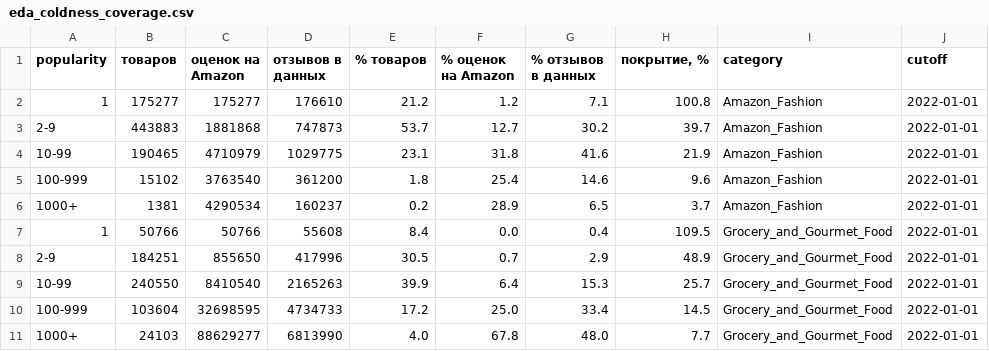
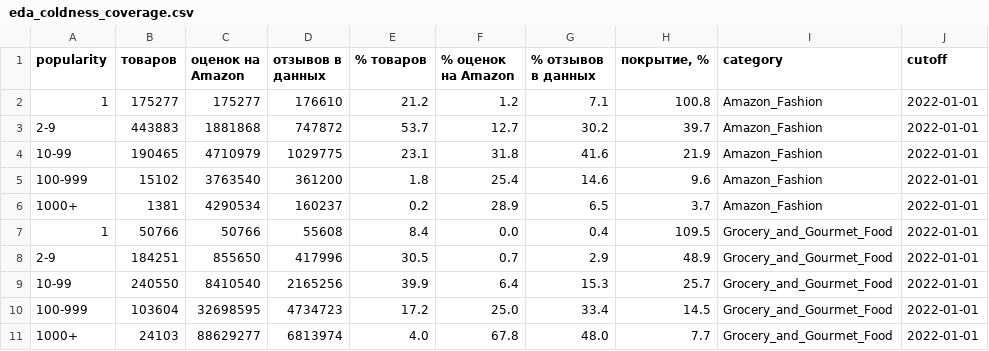
Before and after one commit to LevKhoriak/hse-ai-26-recsys-team-120, a CSV file: reports/eda_coldness_coverage.csv, drawn as a sheet.

```diff
--- a/reports/eda_coldness_coverage.csv
+++ b/reports/eda_coldness_coverage.csv
@@ -2,3 +2,3 @@ popularity,товаров,оценок на Amazon,отзывов в данны
 1,175277,175277,176610,21.2,1.2,7.1,100.8,Amazon_Fashion,2022-01-01
-2-9,443883,1881868,747873,53.7,12.7,30.2,39.7,Amazon_Fashion,2022-01-01
+2-9,443883,1881868,747872,53.7,12.7,30.2,39.7,Amazon_Fashion,2022-01-01
 10-99,190465,4710979,1029775,23.1,31.8,41.6,21.9,Amazon_Fashion,2022-01-01
@@ -8,4 +8,4 @@ popularity,товаров,оценок на Amazon,отзывов в данны
 2-9,184251,855650,417996,30.5,0.7,2.9,48.9,Grocery_and_Gourmet_Food,2022-01-01
-10-99,240550,8410540,2165263,39.9,6.4,15.3,25.7,Grocery_and_Gourmet_Food,2022-01-01
-100-999,103604,32698595,4734733,17.2,25.0,33.4,14.5,Grocery_and_Gourmet_Food,2022-01-01
-1000+,24103,88629277,6813990,4.0,67.8,48.0,7.7,Grocery_and_Gourmet_Food,2022-01-01
+10-99,240550,8410540,2165256,39.9,6.4,15.3,25.7,Grocery_and_Gourmet_Food,2022-01-01
+100-999,103604,32698595,4734723,17.2,25.0,33.4,14.5,Grocery_and_Gourmet_Food,2022-01-01
+1000+,24103,88629277,6813974,4.0,67.8,48.0,7.7,Grocery_and_Gourmet_Food,2022-01-01
```
Also changed, not shown: reports/eda_coldness_content.csv, reports/eda_coldness_content_test.csv, 1 other file.
